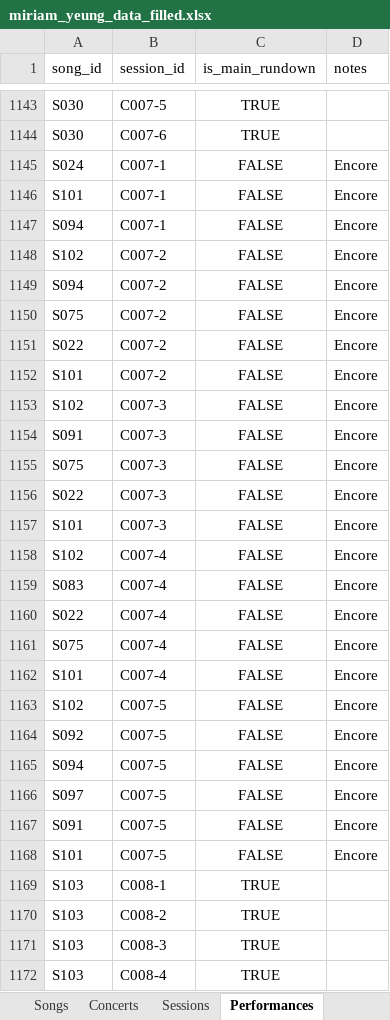
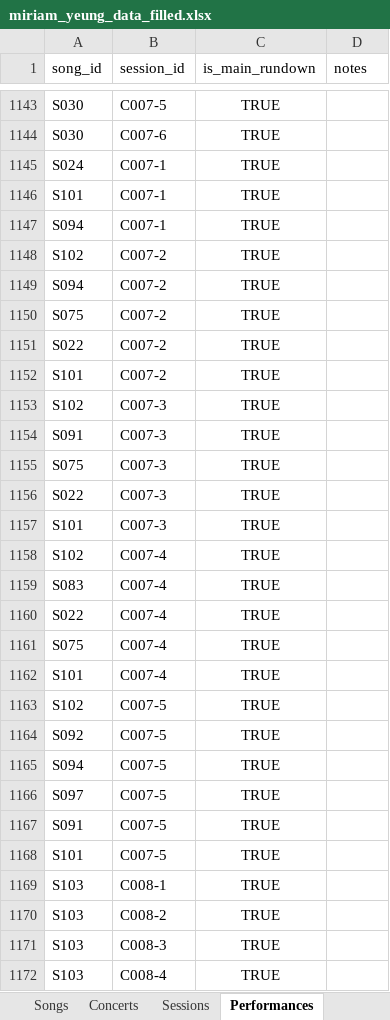
Before and after one commit to anchun0409/miriam-archive, an Excel workbook: miriam_yeung_data_filled.xlsx, sheet Performances, drawn as a sheet; only a part is shown, gaps mark what is left out; values as stored, in another font and other column widths than the file's, no borders; the diff covers the shown part only; the diff names each change by its address in the sheet, - before the commit and + after, or states it on an @@ line.

```diff
--- a/miriam_yeung_data_filled.xlsx (sheet Performances)
+++ b/miriam_yeung_data_filled.xlsx (sheet Performances)
-C1145:C1168 (is_main_rundown): FALSE
+C1145:C1168 (is_main_rundown): TRUE
-D1145:D1168 (notes): Encore
+D1145:D1168 (notes): (empty)
```
Also changed, not shown: 810 edited cells elsewhere in this sheet, 3 other files.
